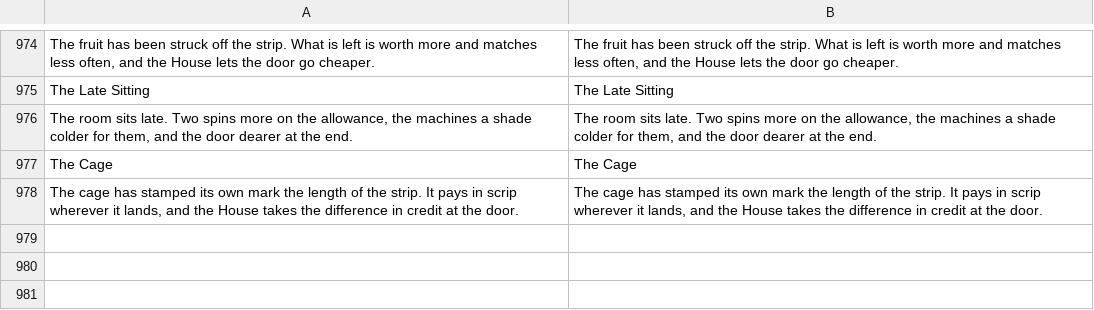
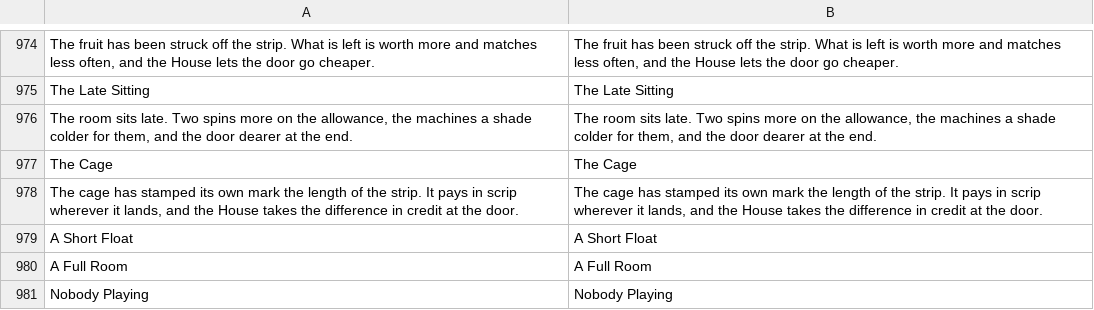
Before and after one commit to 11wallial/mum-birthday-weekend, a CSV file: break-the-bank/resources/locale/strings.csv, drawn as a sheet; only a part is shown, gaps mark what is left out; the diff names each change by its address in the sheet, - before the commit and + after, or states it on an @@ line.

```diff
--- a/break-the-bank/resources/locale/strings.csv
+++ b/break-the-bank/resources/locale/strings.csv
+row 979: A Short Float | A Short Float
+row 980: A Full Room | A Full Room
+row 981: Nobody Playing | Nobody Playing
```
Also changed, not shown: 6 other files.
